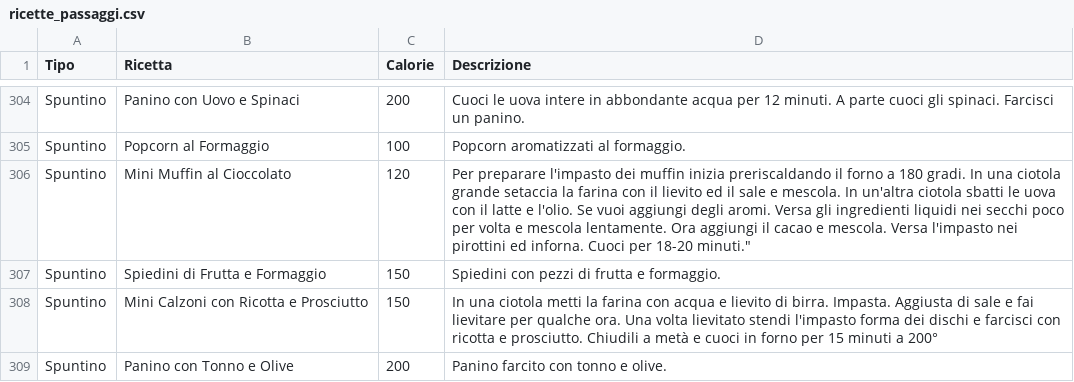
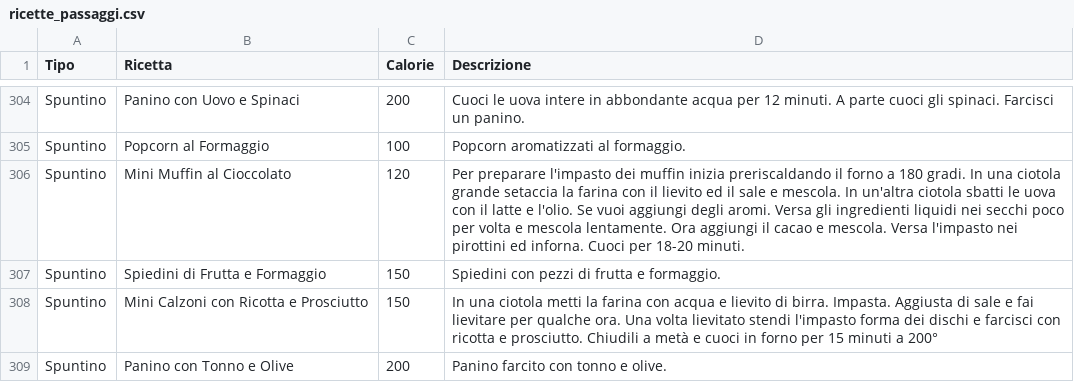
Before and after one commit to SimonaContaldi99/Progetto-Programmazione-, a CSV file: progetto programmazione/ricette_passaggi.csv, drawn as a sheet; only a part is shown, gaps mark what is left out.

Commit message:
Update ricette_passaggi.csv

```diff
--- a/progetto programmazione/ricette_passaggi.csv
+++ b/progetto programmazione/ricette_passaggi.csv
@@ -305,3 +305,3 @@ Spuntino,Panino con Uovo e Spinaci,200,Cuoci le uova intere in abbondante acqua
 Spuntino,Popcorn al Formaggio,100,Popcorn aromatizzati al formaggio.
-Spuntino,Mini Muffin al Cioccolato,120,Per preparare l'impasto dei muffin inizia preriscaldando il forno a 180 gradi. In una ciotola grande setaccia la farina con il lievito ed il sale e mescola. In un'altra ciotola sbatti le uova con il latte e l'olio. Se vuoi aggiungi degli aromi. Versa gli ingredienti liquidi nei secchi poco per volta e mescola lentamente. Ora aggiungi il cacao e mescola. Versa l'impasto nei pirottini ed inforna. Cuoci per 18-20 minuti."
+Spuntino,Mini Muffin al Cioccolato,120,Per preparare l'impasto dei muffin inizia preriscaldando il forno a 180 gradi. In una ciotola grande setaccia la farina con il lievito ed il sale e mescola. In un'altra ciotola sbatti le uova con il latte e l'olio. Se vuoi aggiungi degli aromi. Versa gli ingredienti liquidi nei secchi poco per volta e mescola lentamente. Ora aggiungi il cacao e mescola. Versa l'impasto nei pirottini ed inforna. Cuoci per 18-20 minuti.
 Spuntino,Spiedini di Frutta e Formaggio,150,Spiedini con pezzi di frutta e formaggio.
```
